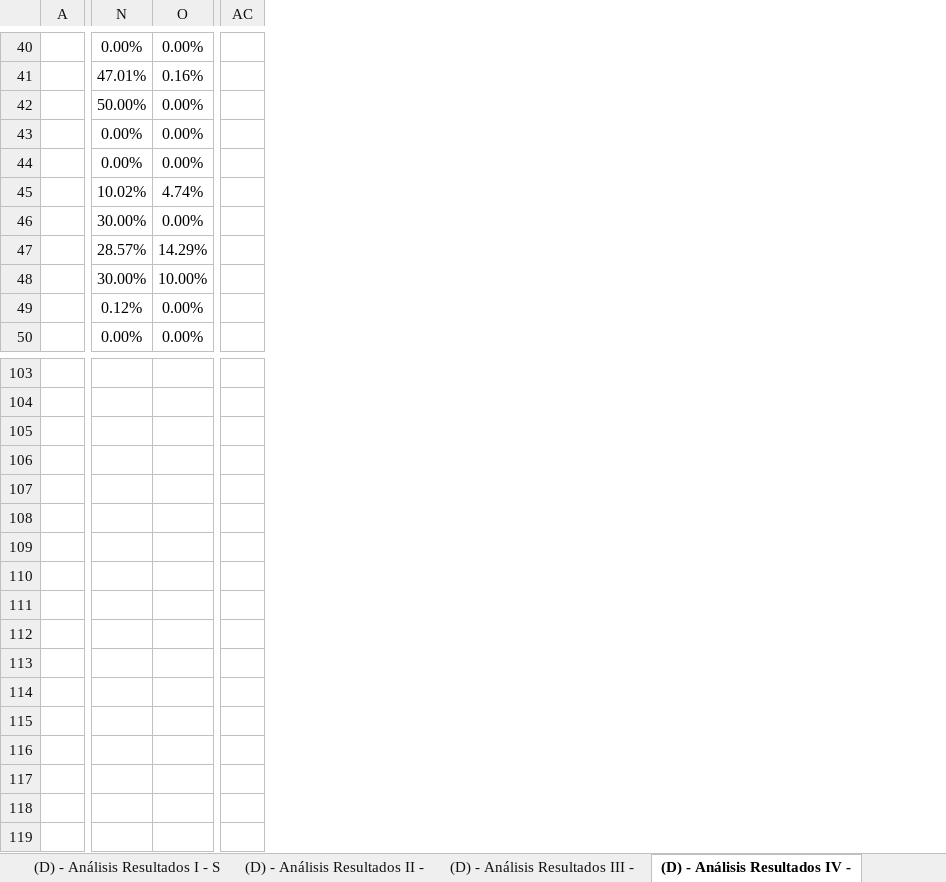
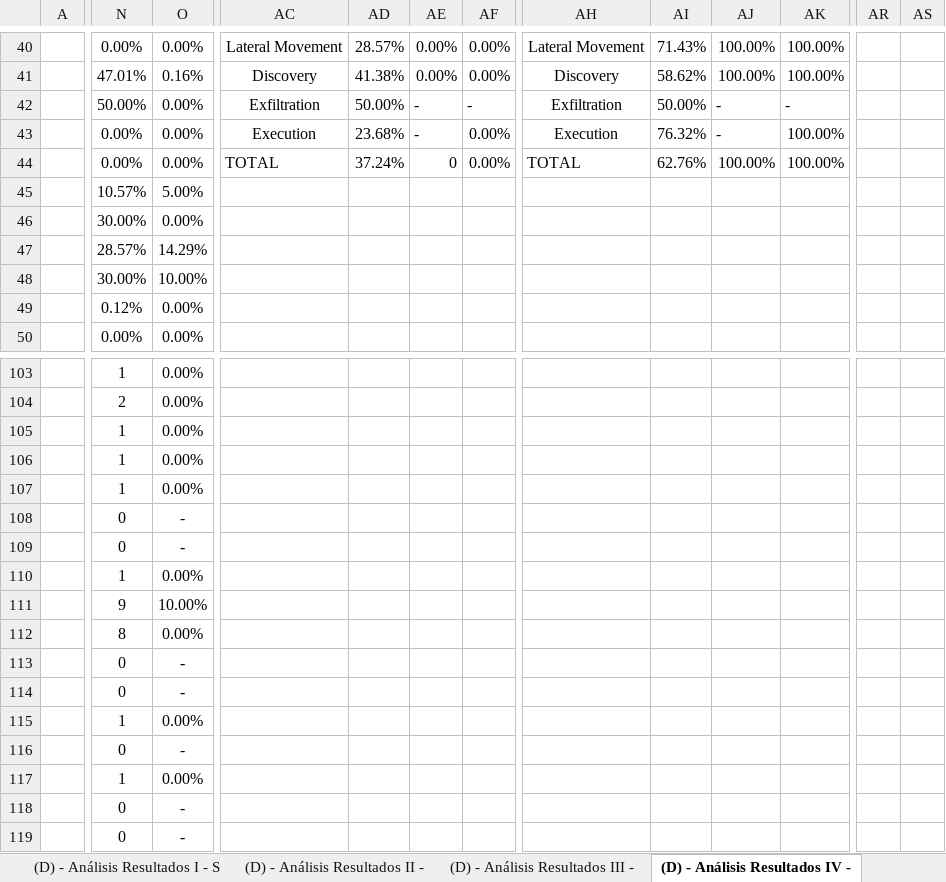
Before and after one commit to javgarbor10/Snort-FG-PA-Analisis_Capacidad_deteccion_Ataques_red, an Excel workbook: Hojas/Detecciones.xlsx, sheet (D) - Análisis Resultados IV -, drawn as a sheet; only a part is shown, gaps mark what is left out; values as stored, in another font and other column widths than the file's, no borders; charts and pictures not drawn; removed rows and columns are numbered as before the commit, all else as after; rows hold the shown columns only; the diff covers the shown part only; the diff names each change by its address in the sheet, - before the commit and + after, or states it on an @@ line.

```diff
--- a/Hojas/Detecciones.xlsx (sheet (D) - Análisis Resultados IV -)
+++ b/Hojas/Detecciones.xlsx (sheet (D) - Análisis Resultados IV -)
-column AC, empty
+column AC, rows 40-44: Lateral Movement | Discovery | Exfiltration | Execution | TOTAL
+column AD, rows 40-44: 28.57% | 41.38% | 50.00% | 23.68% | 37.24%
+column AE, rows 40-44: 0.00% | 0.00% | - | - | 0
+column AF, rows 40-44: 0.00% | 0.00% | - | 0.00% | 0.00%
+column AH, rows 40-44: Lateral Movement | Discovery | Exfiltration | Execution | TOTAL
+column AI, rows 40-44: 71.43% | 58.62% | 50.00% | 76.32% | 62.76%
+column AJ, rows 40-44: 100.00% | 100.00% | - | - | 100.00%
+column AK, rows 40-44: 100.00% | 100.00% | - | 100.00% | 100.00%
+column AR, empty
+column AS, empty
-row 45:  | 10.02% | 4.74%
+row 45:  | 10.57% | 5.00%
-N103: (empty)
+N103: 1
-O103:O107: (empty)
+O103:O107: 0.00%
-N104: (empty)
+N104: 2
-N105:N107: (empty)
+N105:N107: 1
-N108:N109: (empty)
+N108:N109: 0
-O108:O109: (empty)
+O108:O109: -
-N110: (empty)
+N110: 1
-O110: (empty)
+O110: 0.00%
-N111: (empty)
+N111: 9
-O111: (empty)
+O111: 10.00%
-N112: (empty)
+N112: 8
-O112: (empty)
+O112: 0.00%
-N113:N114: (empty)
+N113:N114: 0
-O113:O114: (empty)
+O113:O114: -
-N115: (empty)
+N115: 1
-O115: (empty)
+O115: 0.00%
-N116: (empty)
+N116: 0
-O116: (empty)
+O116: -
-N117: (empty)
+N117: 1
-O117: (empty)
+O117: 0.00%
-N118:N119: (empty)
+N118:N119: 0
-O118:O119: (empty)
+O118:O119: -
```
Also changed, not shown: 1 added row, 1 removed row, 36 added columns, 237 edited cells and merged cells elsewhere in this sheet, sheet (D) - Análisis Resultados I - S, sheet (D) - Análisis Resultados II -, sheet (B) - Detecciones - Ataques, sheet (D) - Análisis Resultados III -, formulas that keep their value, charts or pictures.
